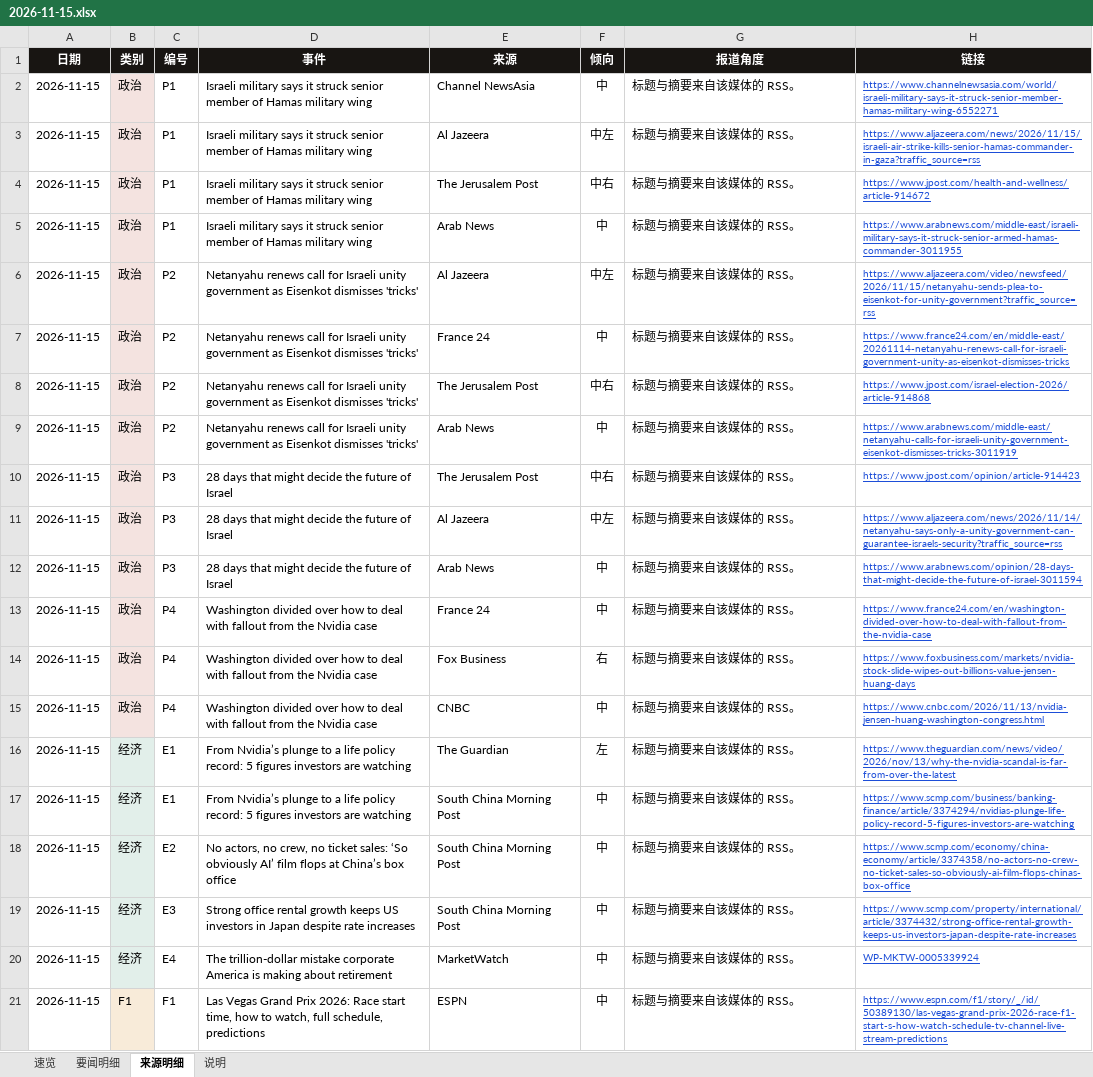
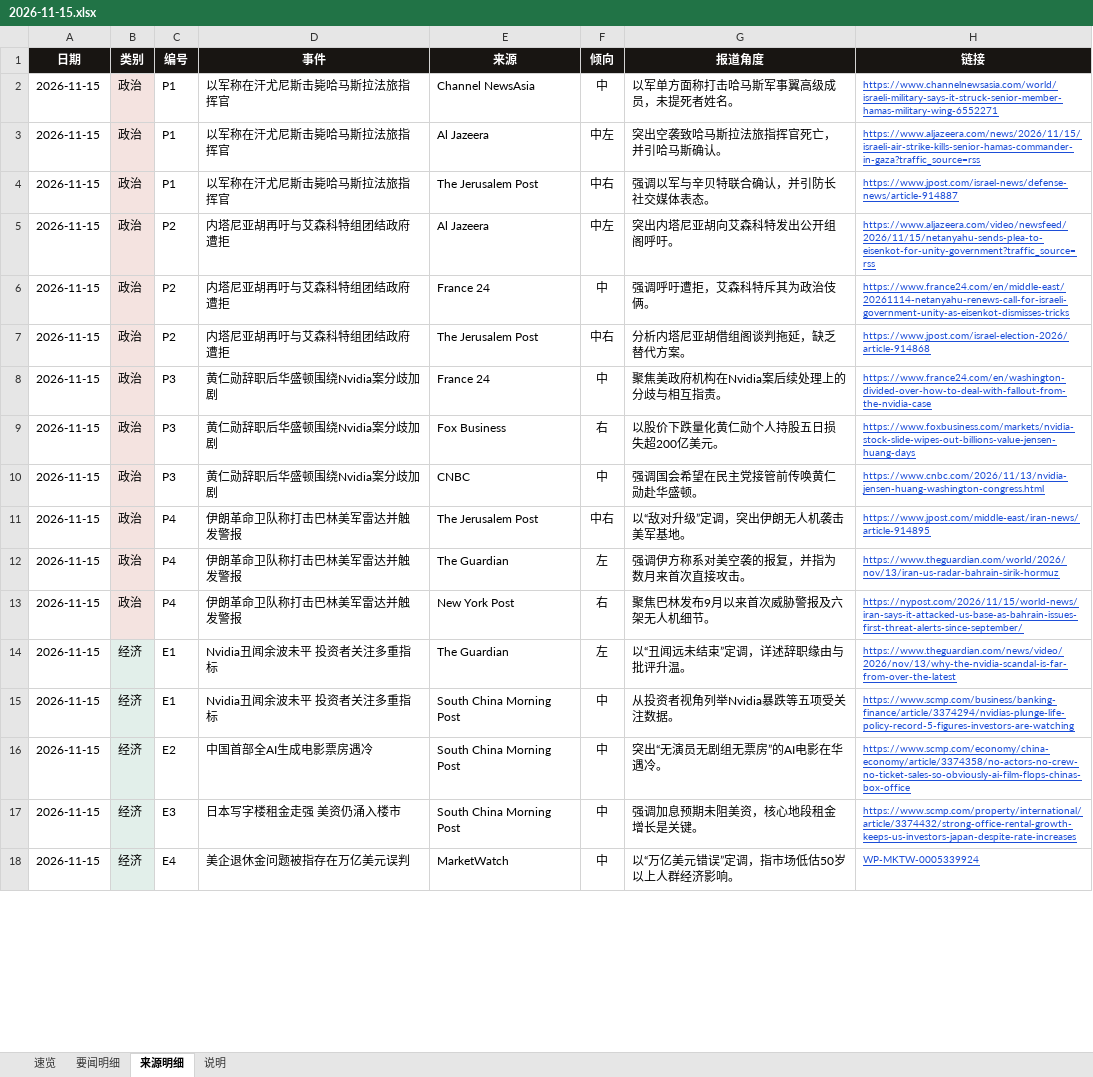
Before and after one commit to zwz13684585789-create/new-news, an Excel workbook: docs/2026-11-15.xlsx, sheet 来源明细, drawn as a sheet; only a part is shown; values as stored, in another font and other column widths than the file's, no borders; removed rows and columns are numbered as before the commit, all else as after; the diff covers the shown part only; the diff names each change by its address in the sheet, - before the commit and + after, or states it on an @@ line.

```diff
--- a/docs/2026-11-15.xlsx (sheet 来源明细)
+++ b/docs/2026-11-15.xlsx (sheet 来源明细)
-D2:D4 (事件): Israeli military says it struck senior member of Hamas military wing
+D2:D4 (事件): 以军称在汗尤尼斯击毙哈马斯拉法旅指挥官
-G2 (报道角度): 标题与摘要来自该媒体的 RSS。
+G2 (报道角度): 以军单方面称打击哈马斯军事翼高级成员，未提死者姓名。
-G3 (报道角度): 标题与摘要来自该媒体的 RSS。
+G3 (报道角度): 突出空袭致哈马斯拉法旅指挥官死亡，并引哈马斯确认。
-G4 (报道角度): 标题与摘要来自该媒体的 RSS。
+G4 (报道角度): 强调以军与辛贝特联合确认，并引防长社交媒体表态。
-H4 (链接): https://www.jpost.com/health-and-wellness/article-914672
+H4 (链接): https://www.jpost.com/israel-news/defense-news/article-914887
-row 5: 2026-11-15 | 政治 | P1 | Israeli military says it struck senior member of Hamas military wing | Arab News | 中 | 标题与摘要来自该媒体的 RSS。 | https://www.arabnews.com/middle-east/israeli-military-says-it-struck-senior-armed-hamas-commander-3011955
-D5:D7 (事件): Netanyahu renews call for Israeli unity government as Eisenkot dismisses 'tricks'
+D5:D7 (事件): 内塔尼亚胡再吁与艾森科特组团结政府遭拒
-G5 (报道角度): 标题与摘要来自该媒体的 RSS。
+G5 (报道角度): 突出内塔尼亚胡向艾森科特发出公开组阁呼吁。
-G6 (报道角度): 标题与摘要来自该媒体的 RSS。
+G6 (报道角度): 强调呼吁遭拒，艾森科特斥其为政治伎俩。
-G7 (报道角度): 标题与摘要来自该媒体的 RSS。
+G7 (报道角度): 分析内塔尼亚胡借组阁谈判拖延，缺乏替代方案。
-row 9: 2026-11-15 | 政治 | P2 | Netanyahu renews call for Israeli unity government as Eisenkot dismisses 'tricks' | Arab News | 中 | 标题与摘要来自该媒体的 RSS。 | https://www.arabnews.com/middle-east/netanyahu-calls-for-israeli-unity-government-eisenkot-dismisses-tricks-3011919
-row 10: 2026-11-15 | 政治 | P3 | 28 days that might decide the future of Israel | The Jerusalem Post | 中右 | 标题与摘要来自该媒体的 RSS。 | https://www.jpost.com/opinion/article-914423
-row 11: 2026-11-15 | 政治 | P3 | 28 days that might decide the future of Israel | Al Jazeera | 中左 | 标题与摘要来自该媒体的 RSS。 | https://www.aljazeera.com/news/2026/11/14/netanyahu-says-only-a-unity-government-can-guarantee-israels-security?traffic_source=rss
-row 12: 2026-11-15 | 政治 | P3 | 28 days that might decide the future of Israel | Arab News | 中 | 标题与摘要来自该媒体的 RSS。 | https://www.arabnews.com/opinion/28-days-that-might-decide-the-future-of-israel-3011594
-C8:C10 (编号): P4
+C8:C10 (编号): P3
-D8:D10 (事件): Washington divided over how to deal with fallout from the Nvidia case
+D8:D10 (事件): 黄仁勋辞职后华盛顿围绕Nvidia案分歧加剧
-G8 (报道角度): 标题与摘要来自该媒体的 RSS。
+G8 (报道角度): 聚焦美政府机构在Nvidia案后续处理上的分歧与相互指责。
-G9 (报道角度): 标题与摘要来自该媒体的 RSS。
+G9 (报道角度): 以股价下跌量化黄仁勋个人持股五日损失超200亿美元。
-G10 (报道角度): 标题与摘要来自该媒体的 RSS。
+G10 (报道角度): 强调国会希望在民主党接管前传唤黄仁勋赴华盛顿。
+row 11: 2026-11-15 | 政治 | P4 | 伊朗革命卫队称打击巴林美军雷达并触发警报 | The Jerusalem Post | 中右 | 以“敌对升级”定调，突出伊朗无人机袭击美军基地。 | https://www.jpost.com/middle-east/iran-news/article-914895
+row 12: 2026-11-15 | 政治 | P4 | 伊朗革命卫队称打击巴林美军雷达并触发警报 | The Guardian | 左 | 强调伊方称系对美空袭的报复，并指为数月来首次直接攻击。 | https://www.theguardian.com/world/2026/nov/13/iran-us-radar-bahrain-sirik-hormuz
+row 13: 2026-11-15 | 政治 | P4 | 伊朗革命卫队称打击巴林美军雷达并触发警报 | New York Post | 右 | 聚焦巴林发布9月以来首次威胁警报及六架无人机细节。 | https://nypost.com/2026/11/15/world-news/iran-says-it-attacked-us-base-as-bahrain-issues-first-threat-alerts-since-september/
-D14:D15 (事件): From Nvidia’s plunge to a life policy record: 5 figures investors are watching
+D14:D15 (事件): Nvidia丑闻余波未平 投资者关注多重指标
-G14 (报道角度): 标题与摘要来自该媒体的 RSS。
+G14 (报道角度): 以“丑闻远未结束”定调，详述辞职缘由与批评升温。
-G15 (报道角度): 标题与摘要来自该媒体的 RSS。
+G15 (报道角度): 从投资者视角列举Nvidia暴跌等五项受关注数据。
-D16 (事件): No actors, no crew, no ticket sales: ‘So obviously AI’ film flops at China’s box office
+D16 (事件): 中国首部全AI生成电影票房遇冷
-G16 (报道角度): 标题与摘要来自该媒体的 RSS。
+G16 (报道角度): 突出“无演员无剧组无票房”的AI电影在华遇冷。
-D17 (事件): Strong office rental growth keeps US investors in Japan despite rate increases
+D17 (事件): 日本写字楼租金走强 美资仍涌入楼市
-G17 (报道角度): 标题与摘要来自该媒体的 RSS。
+G17 (报道角度): 强调加息预期未阻美资，核心地段租金增长是关键。
-D18 (事件): The trillion-dollar mistake corporate America is making about retirement
+D18 (事件): 美企退休金问题被指存在万亿美元误判
-G18 (报道角度): 标题与摘要来自该媒体的 RSS。
+G18 (报道角度): 以“万亿美元错误”定调，指市场低估50岁以上人群经济影响。
-row 21: 2026-11-15 | F1 | F1 | Las Vegas Grand Prix 2026: Race start time, how to watch, full schedule, predictions | ESPN | 中 | 标题与摘要来自该媒体的 RSS。 | https://www.espn.com/f1/story/_/id/50389130/las-vegas-grand-prix-2026-race-f1-start-s-how-watch-schedule-tv-channel-live-stream-predictions
```
Also changed, not shown: 1 added row, 2 removed rows and 61 edited cells elsewhere in this sheet, sheet 要闻明细, sheet 速览, sheet 说明, 4 other files.
